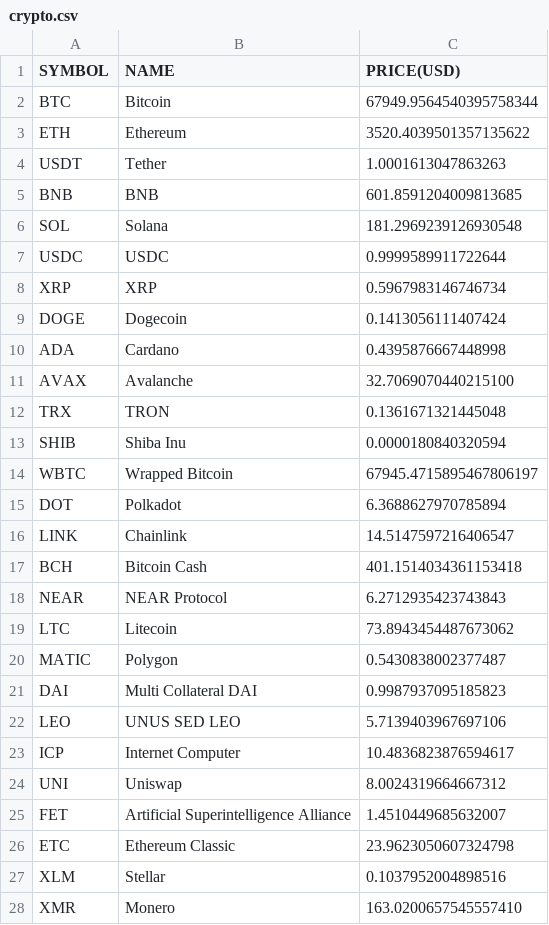
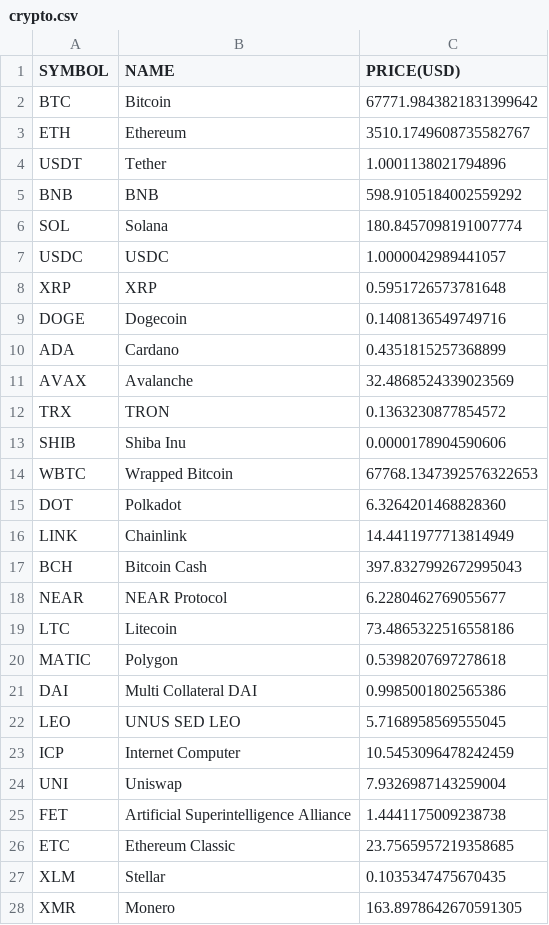
Before and after one commit to chrisliti/Crypto-Test, a CSV file: crypto.csv, drawn as a sheet; only a part is shown; the diff covers the shown part only.

```diff
--- a/crypto.csv
+++ b/crypto.csv
@@ -1,28 +1,28 @@
 SYMBOL,NAME,PRICE(USD)
-BTC,Bitcoin,67949.9564540395758344
-ETH,Ethereum,3520.4039501357135622
-USDT,Tether,1.0001613047863263
-BNB,BNB,601.8591204009813685
-SOL,Solana,181.2969239126930548
-USDC,USDC,0.9999589911722644
-XRP,XRP,0.5967983146746734
-DOGE,Dogecoin,0.1413056111407424
-ADA,Cardano,0.4395876667448998
-AVAX,Avalanche,32.7069070440215100
-TRX,TRON,0.1361671321445048
-SHIB,Shiba Inu,0.0000180840320594
-WBTC,Wrapped Bitcoin,67945.4715895467806197
-DOT,Polkadot,6.3688627970785894
-LINK,Chainlink,14.5147597216406547
-BCH,Bitcoin Cash,401.1514034361153418
-NEAR,NEAR Protocol,6.2712935423743843
-LTC,Litecoin,73.8943454487673062
-MATIC,Polygon,0.5430838002377487
-DAI,Multi Collateral DAI,0.9987937095185823
-LEO,UNUS SED LEO,5.7139403967697106
-ICP,Internet Computer,10.4836823876594617
-UNI,Uniswap,8.0024319664667312
-FET,Artificial Superintelligence Alliance,1.4510449685632007
-ETC,Ethereum Classic,23.9623050607324798
-XLM,Stellar,0.1037952004898516
-XMR,Monero,163.0200657545557410
+BTC,Bitcoin,67771.9843821831399642
+ETH,Ethereum,3510.1749608735582767
+USDT,Tether,1.0001138021794896
+BNB,BNB,598.9105184002559292
+SOL,Solana,180.8457098191007774
+USDC,USDC,1.0000042989441057
+XRP,XRP,0.5951726573781648
+DOGE,Dogecoin,0.1408136549749716
+ADA,Cardano,0.4351815257368899
+AVAX,Avalanche,32.4868524339023569
+TRX,TRON,0.1363230877854572
+SHIB,Shiba Inu,0.0000178904590606
+WBTC,Wrapped Bitcoin,67768.1347392576322653
+DOT,Polkadot,6.3264201468828360
+LINK,Chainlink,14.4411977713814949
+BCH,Bitcoin Cash,397.8327992672995043
+NEAR,NEAR Protocol,6.2280462769055677
+LTC,Litecoin,73.4865322516558186
+MATIC,Polygon,0.5398207697278618
+DAI,Multi Collateral DAI,0.9985001802565386
+LEO,UNUS SED LEO,5.7168958569555045
+ICP,Internet Computer,10.5453096478242459
+UNI,Uniswap,7.9326987143259004
+FET,Artificial Superintelligence Alliance,1.4441175009238738
+ETC,Ethereum Classic,23.7565957219358685
+XLM,Stellar,0.1035347475670435
+XMR,Monero,163.8978642670591305
```
Also changed, not shown: 5 added rows, 5 removed rows and 68 edited cells elsewhere in this file, crypto dated.csv.
